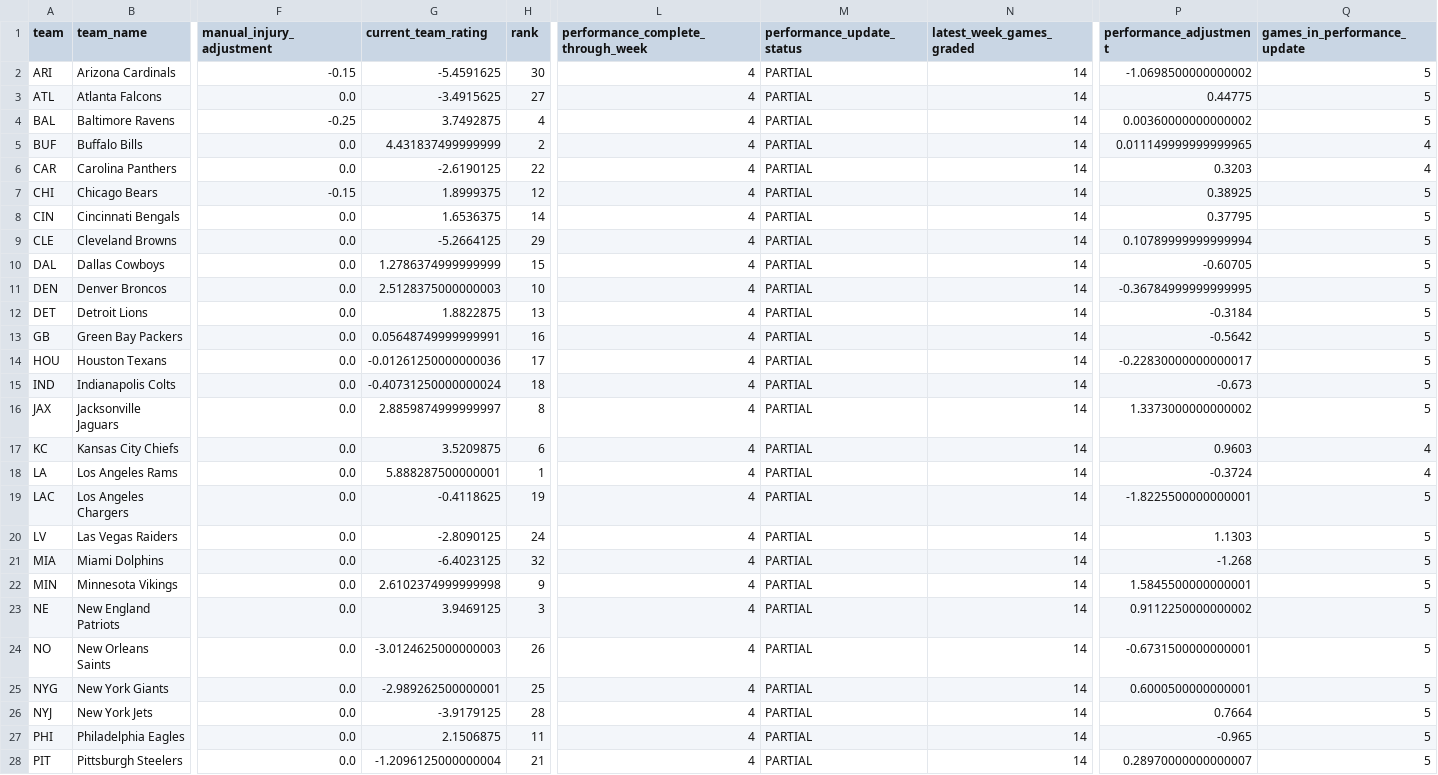
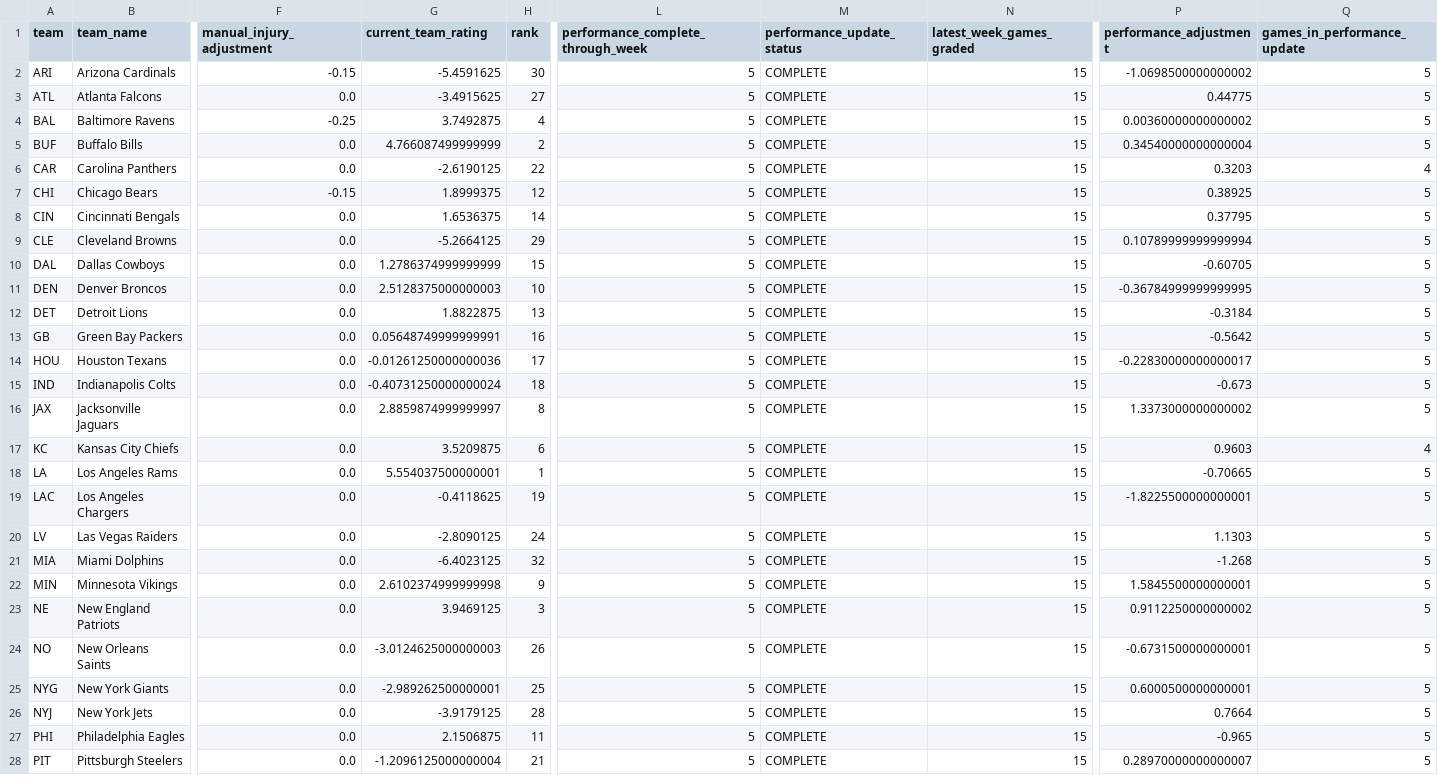
Before and after one commit to zgriesser-hue/-core-v2-nfl, a CSV file: data/model/team_ratings_2026.csv, drawn as a sheet; only a part is shown, gaps mark what is left out; the diff covers the shown part only; the diff names each change by its address in the sheet, - before the commit and + after, or states it on an @@ line.

```diff
--- a/data/model/team_ratings_2026.csv
+++ b/data/model/team_ratings_2026.csv
-L2:L28: 4
+L2:L28: 5
-M2:M28 (performance_update_status): PARTIAL
+M2:M28 (performance_update_status): COMPLETE
-N2:N28 (latest_week_games_graded): 14
+N2:N28 (latest_week_games_graded): 15
-G5 (current_team_rating): 4.431837499999999
+G5 (current_team_rating): 4.766087499999999
-P5 (performance_adjustment): 0.011149999999999965
+P5 (performance_adjustment): 0.34540000000000004
-Q5 (games_in_performance_update): 4
+Q5 (games_in_performance_update): 5
-G18 (current_team_rating): 5.888287500000001
+G18 (current_team_rating): 5.554037500000001
-P18 (performance_adjustment): -0.3724
+P18 (performance_adjustment): -0.70665
-Q18 (games_in_performance_update): 4
+Q18 (games_in_performance_update): 5
```
Also changed, not shown: 15 edited cells elsewhere in this file, data/tracking/game_grades.csv.
